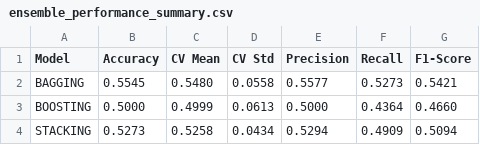
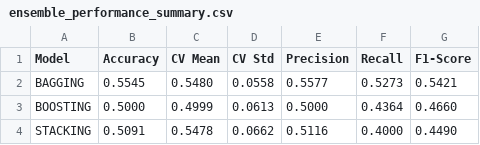
Before and after one commit to ajmayran/Thesis-Implementation, a CSV file: models/ensemble_comparison/ensemble_performance_summary.csv, drawn as a sheet.

```diff
--- a/models/ensemble_comparison/ensemble_performance_summary.csv
+++ b/models/ensemble_comparison/ensemble_performance_summary.csv
@@ -3,2 +3,2 @@ BAGGING,0.5545,0.5480,0.0558,0.5577,0.5273,0.5421
 BOOSTING,0.5000,0.4999,0.0613,0.5000,0.4364,0.4660
-STACKING,0.5273,0.5258,0.0434,0.5294,0.4909,0.5094
+STACKING,0.5091,0.5478,0.0662,0.5116,0.4000,0.4490
```
Also changed, not shown: models/ensemble_comparison/ensemble_10fold_detailed_scores.csv, models/ensemble_comparison/stacking_test_predictions.csv, 11 other files.
